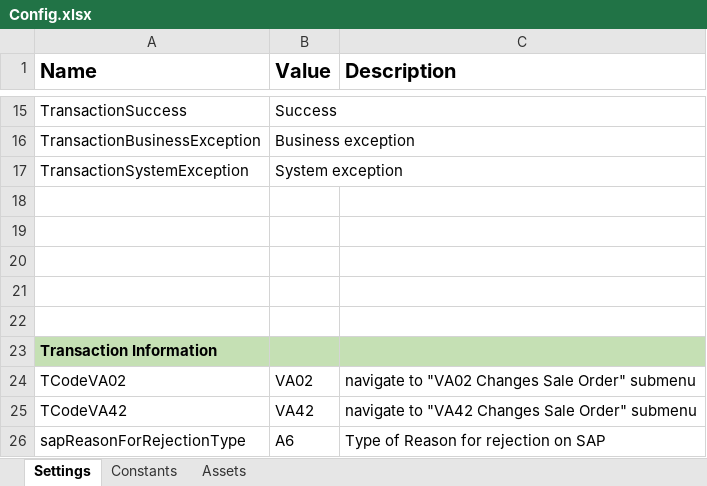
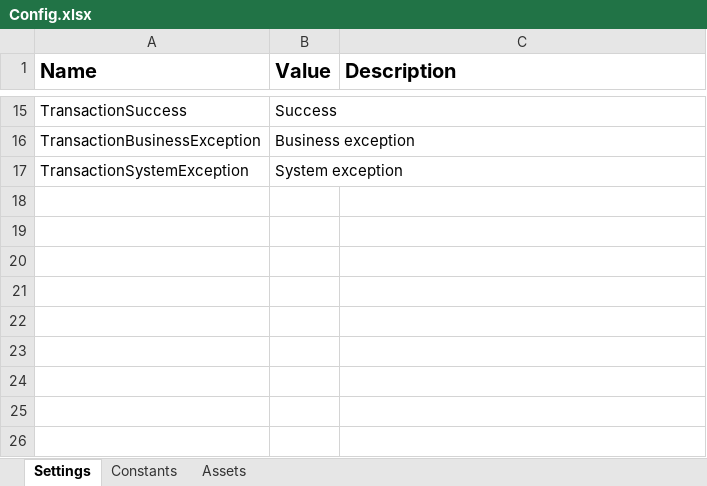
Before and after one commit to jlordonez/Scenario4And6.PerformerQA, an Excel workbook: Data/Config.xlsx, sheet Settings, drawn as a sheet; only a part is shown, gaps mark what is left out; values as stored, in another font and other column widths than the file's, no borders; the diff names each change by its address in the sheet, - before the commit and + after, or states it on an @@ line.

```diff
--- a/Data/Config.xlsx (sheet Settings)
+++ b/Data/Config.xlsx (sheet Settings)
-row 18: (empty)
-row 19: (empty)
-row 20: (empty)
-row 21: (empty)
-row 22: (empty)
-row 23: Transaction Information
-row 24: TCodeVA02 | VA02 | navigate to "VA02 Changes Sale Order" submenu
-row 25: TCodeVA42 | VA42 | navigate to "VA42 Changes Sale Order" submenu
-row 26: sapReasonForRejectionType | A6 | Type of Reason for rejection on SAP
```
Also changed, not shown: sheet Constants, 3 other files.
